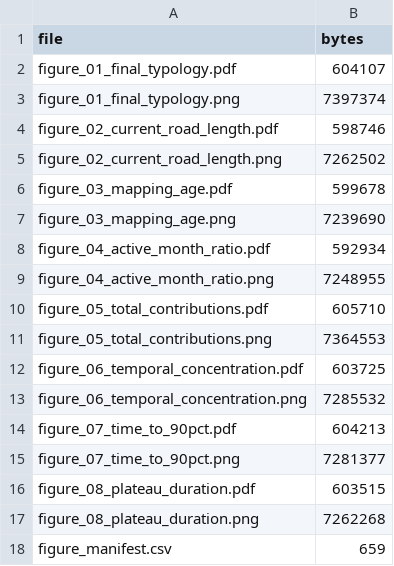
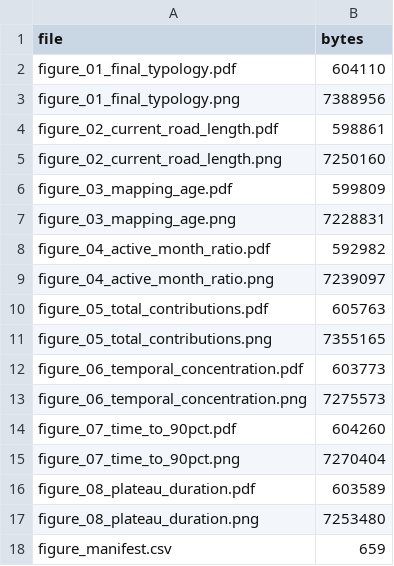
Before and after one commit to nathandamas/sotm-br-2026, a CSV file: data/output/figures/figure_manifest.csv, drawn as a sheet.

```diff
--- a/data/output/figures/figure_manifest.csv
+++ b/data/output/figures/figure_manifest.csv
@@ -1,18 +1,18 @@
 file,bytes
-figure_01_final_typology.pdf,604107
-figure_01_final_typology.png,7397374
-figure_02_current_road_length.pdf,598746
-figure_02_current_road_length.png,7262502
-figure_03_mapping_age.pdf,599678
-figure_03_mapping_age.png,7239690
-figure_04_active_month_ratio.pdf,592934
-figure_04_active_month_ratio.png,7248955
-figure_05_total_contributions.pdf,605710
-figure_05_total_contributions.png,7364553
-figure_06_temporal_concentration.pdf,603725
-figure_06_temporal_concentration.png,7285532
-figure_07_time_to_90pct.pdf,604213
-figure_07_time_to_90pct.png,7281377
-figure_08_plateau_duration.pdf,603515
-figure_08_plateau_duration.png,7262268
+figure_01_final_typology.pdf,604110
+figure_01_final_typology.png,7388956
+figure_02_current_road_length.pdf,598861
+figure_02_current_road_length.png,7250160
+figure_03_mapping_age.pdf,599809
+figure_03_mapping_age.png,7228831
+figure_04_active_month_ratio.pdf,592982
+figure_04_active_month_ratio.png,7239097
+figure_05_total_contributions.pdf,605763
+figure_05_total_contributions.png,7355165
+figure_06_temporal_concentration.pdf,603773
+figure_06_temporal_concentration.png,7275573
+figure_07_time_to_90pct.pdf,604260
+figure_07_time_to_90pct.png,7270404
+figure_08_plateau_duration.pdf,603589
+figure_08_plateau_duration.png,7253480
 figure_manifest.csv,659
```
Also changed, not shown: 16 other files.
